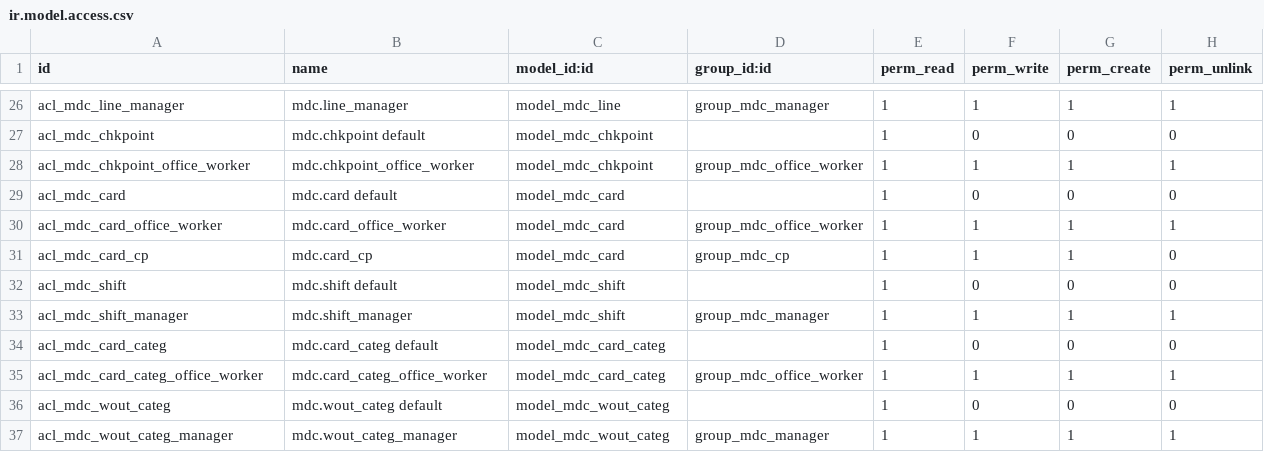
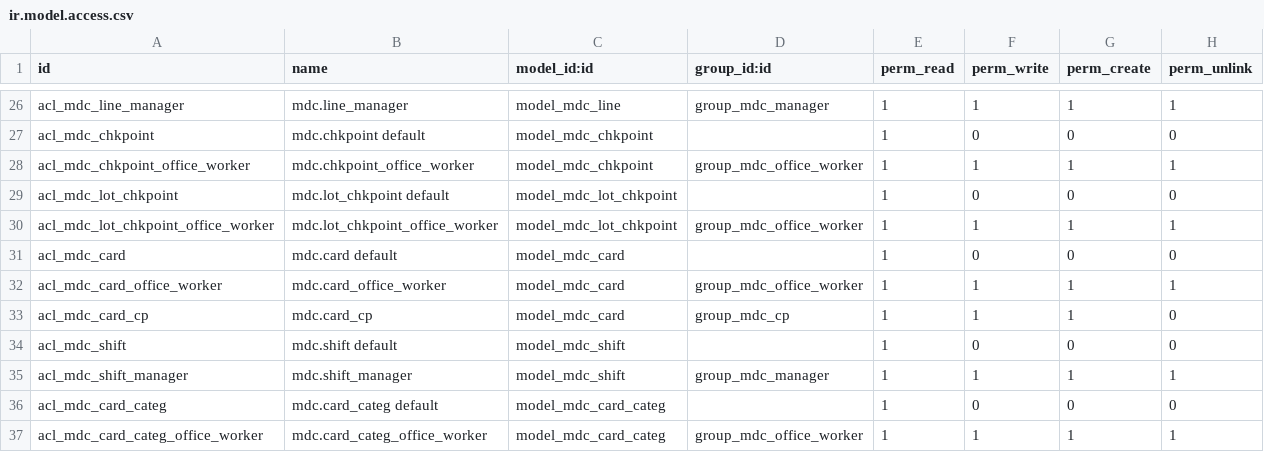
Before and after one commit to solvosci/manufacture, a CSV file: mdc/security/ir.model.access.csv, drawn as a sheet; only a part is shown, gaps mark what is left out; the shorter side is filled out with more unchanged rows; the diff names each change by its address in the sheet, - before the commit and + after, or states it on an @@ line.

```diff
--- a/mdc/security/ir.model.access.csv
+++ b/mdc/security/ir.model.access.csv
+row 29: acl_mdc_lot_chkpoint | mdc.lot_chkpoint default | model_mdc_lot_chkpoint |  | 1 | 0 | 0 | 0
+row 30: acl_mdc_lot_chkpoint_office_worker | mdc.lot_chkpoint_office_worker | model_mdc_lot_chkpoint | group_mdc_office_worker | 1 | 1 | 1 | 1
```
Also changed, not shown: 5 other files.
